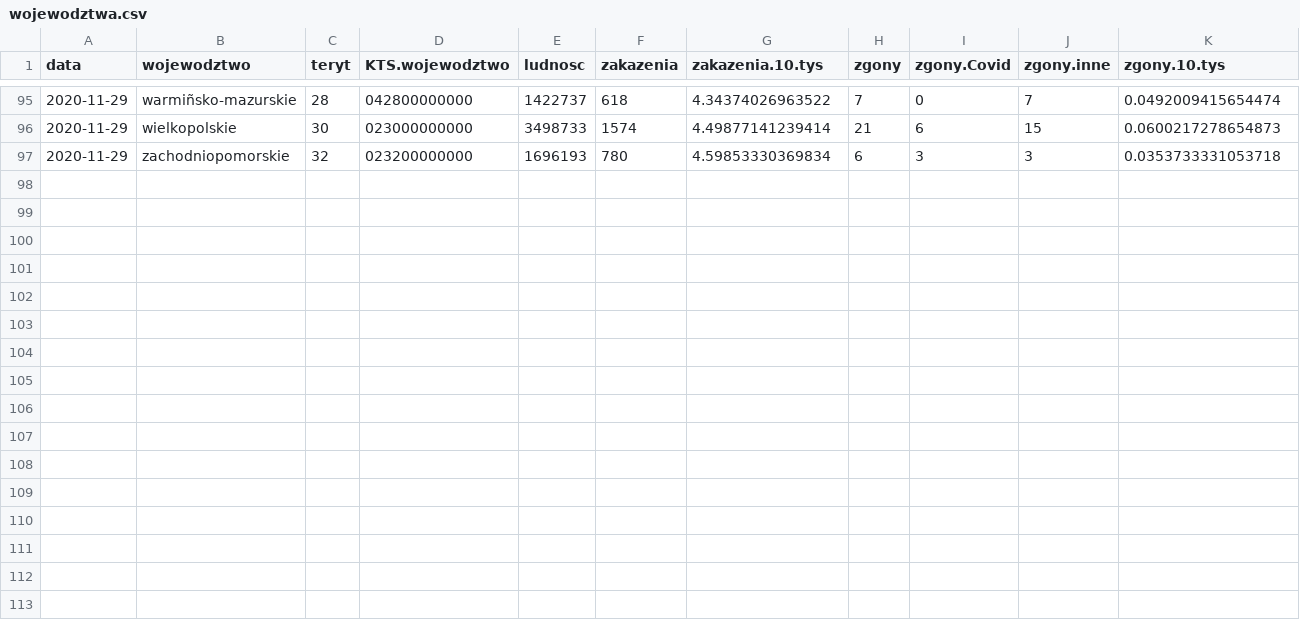
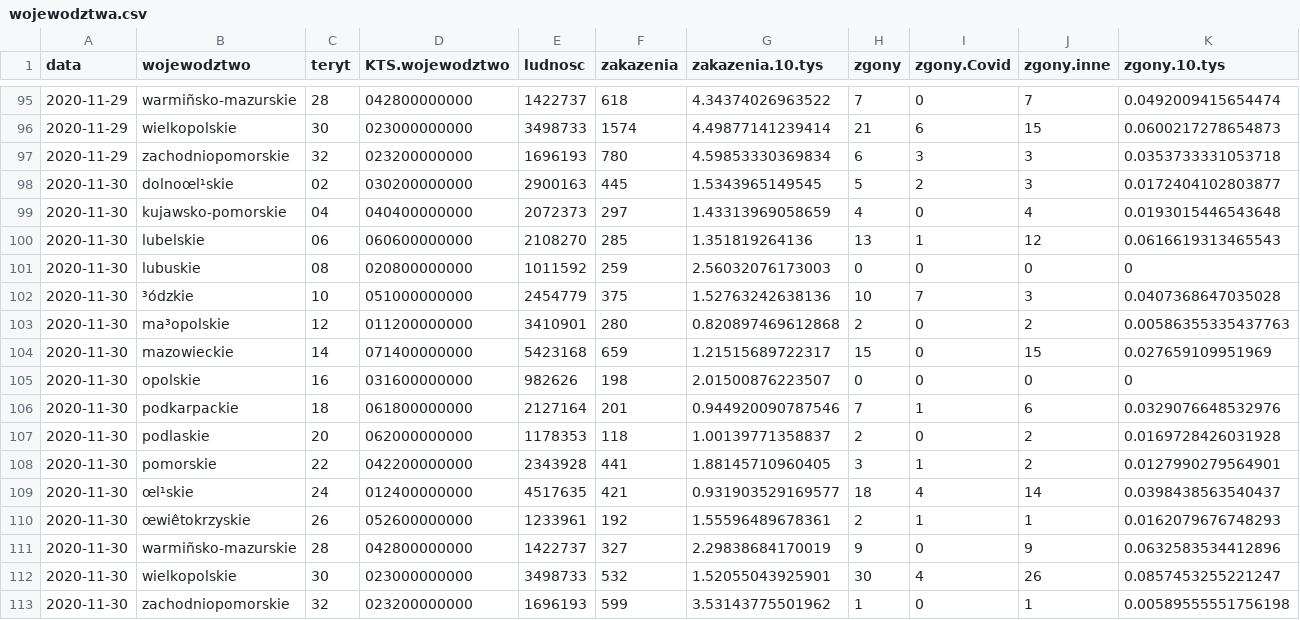
Before and after one commit to slawomirmatuszak/Covid-19-Polska, a CSV file: dane/dane.MZ/wojewodztwa.csv, drawn as a sheet; only a part is shown, gaps mark what is left out.

```diff
--- a/dane/dane.MZ/wojewodztwa.csv
+++ b/dane/dane.MZ/wojewodztwa.csv
@@ -97 +97,17 @@
 2020-11-29,"zachodniopomorskie","32","023200000000",1696193,780,4.59853330369834,6,3,3,0.0353733331053718
+2020-11-30,"dolnoœl¹skie","02","030200000000",2900163,445,1.5343965149545,5,2,3,0.0172404102803877
+2020-11-30,"kujawsko-pomorskie","04","040400000000",2072373,297,1.43313969058659,4,0,4,0.0193015446543648
+2020-11-30,"lubelskie","06","060600000000",2108270,285,1.351819264136,13,1,12,0.0616619313465543
+2020-11-30,"lubuskie","08","020800000000",1011592,259,2.56032076173003,0,0,0,0
+2020-11-30,"³ódzkie","10","051000000000",2454779,375,1.52763242638136,10,7,3,0.0407368647035028
+2020-11-30,"ma³opolskie","12","011200000000",3410901,280,0.820897469612868,2,0,2,0.00586355335437763
+2020-11-30,"mazowieckie","14","071400000000",5423168,659,1.21515689722317,15,0,15,0.027659109951969
+2020-11-30,"opolskie","16","031600000000",982626,198,2.01500876223507,0,0,0,0
+2020-11-30,"podkarpackie","18","061800000000",2127164,201,0.944920090787546,7,1,6,0.0329076648532976
+2020-11-30,"podlaskie","20","062000000000",1178353,118,1.00139771358837,2,0,2,0.0169728426031928
+2020-11-30,"pomorskie","22","042200000000",2343928,441,1.88145710960405,3,1,2,0.0127990279564901
+2020-11-30,"œl¹skie","24","012400000000",4517635,421,0.931903529169577,18,4,14,0.0398438563540437
+2020-11-30,"œwiêtokrzyskie","26","052600000000",1233961,192,1.55596489678361,2,1,1,0.0162079676748293
+2020-11-30,"warmiñsko-mazurskie","28","042800000000",1422737,327,2.29838684170019,9,0,9,0.0632583534412896
+2020-11-30,"wielkopolskie","30","023000000000",3498733,532,1.52055043925901,30,4,26,0.0857453255221247
+2020-11-30,"zachodniopomorskie","32","023200000000",1696193,599,3.53143775501962,1,0,1,0.00589555551756198
```
Also changed, not shown: dane/dane.MZ/Polska.csv, 5 other files.
